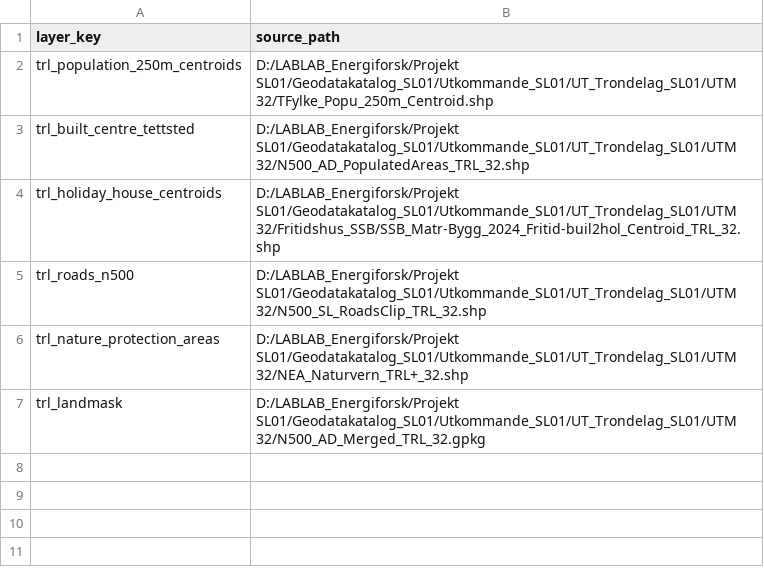
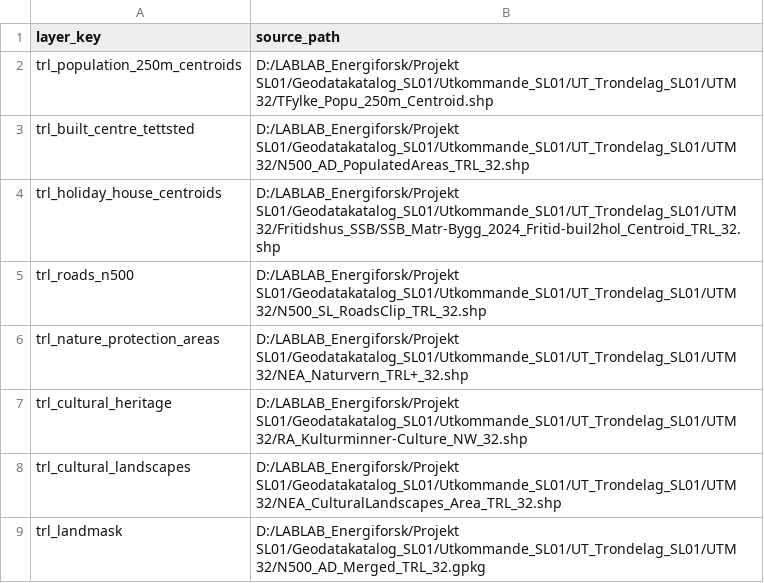
Before and after one commit to gislab-se/landskapsanalys, a CSV file: Trondelag/projects/trondelag/config/potential_app_acceptance_layers.csv, drawn as a sheet; the diff names each change by its address in the sheet, - before the commit and + after, or states it on an @@ line.

```diff
--- a/Trondelag/projects/trondelag/config/potential_app_acceptance_layers.csv
+++ b/Trondelag/projects/trondelag/config/potential_app_acceptance_layers.csv
+row 7: trl_cultural_heritage | D:/LABLAB_Energiforsk/Projekt SL01/Geodatakatalog_SL01/Utkommande_SL01/UT_Trondelag_SL01/UTM 32/RA_Kulturminner-Culture_NW_32.shp
+row 8: trl_cultural_landscapes | D:/LABLAB_Energiforsk/Projekt SL01/Geodatakatalog_SL01/Utkommande_SL01/UT_Trondelag_SL01/UTM 32/NEA_CulturalLandscapes_Area_TRL_32.shp
```
Also changed, not shown: docs/geocontext/acceptance_framework/data/trondelag_prototype_assets/asset_manifest.csv, 10 other files.
